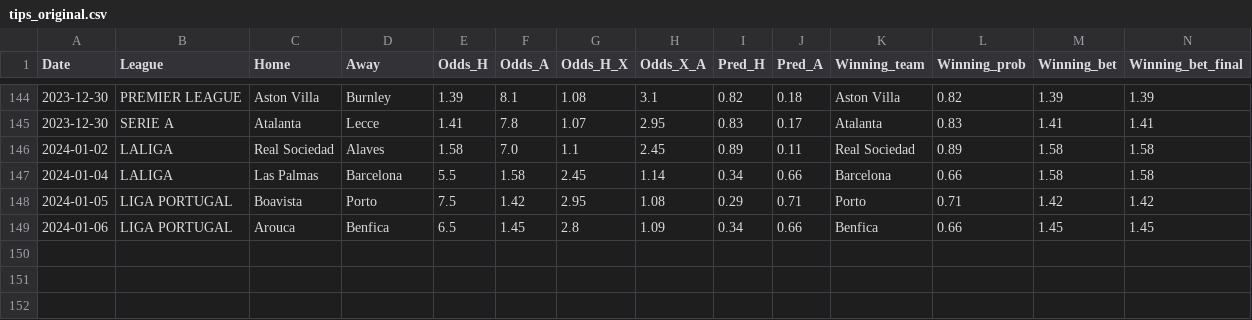
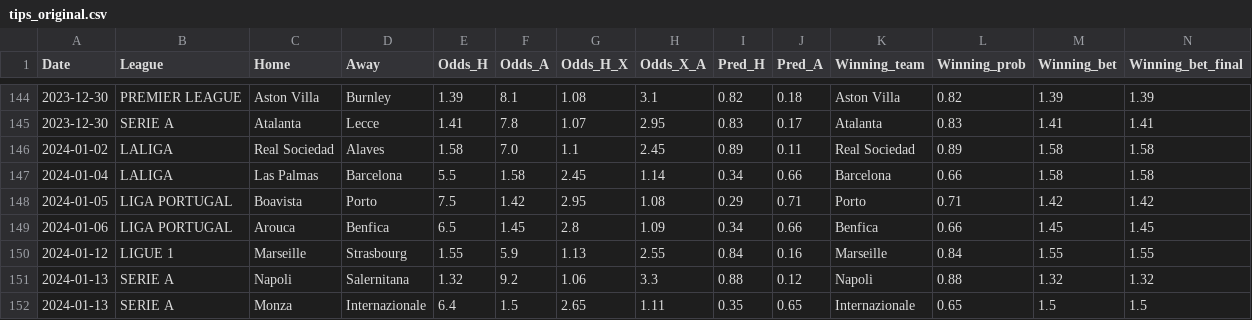
Before and after one commit to alanhassan/soccerprediction, a CSV file: tips_original.csv, drawn as a sheet; only a part is shown, gaps mark what is left out; rows hold the shown columns only; the diff names each change by its address in the sheet, - before the commit and + after, or states it on an @@ line.

Commit message:
Update tips_original.csv

```diff
--- a/tips_original.csv
+++ b/tips_original.csv
+row 150: 2024-01-12 | LIGUE 1 | Marseille | Strasbourg | 1.55 | 5.9 | 1.13 | 2.55 | 0.84 | 0.16 | Marseille | 0.84 | 1.55 | 1.55
+row 151: 2024-01-13 | SERIE A | Napoli | Salernitana | 1.32 | 9.2 | 1.06 | 3.3 | 0.88 | 0.12 | Napoli | 0.88 | 1.32 | 1.32
+row 152: 2024-01-13 | SERIE A | Monza | Internazionale | 6.4 | 1.5 | 2.65 | 1.11 | 0.35 | 0.65 | Internazionale | 0.65 | 1.5 | 1.5
```
